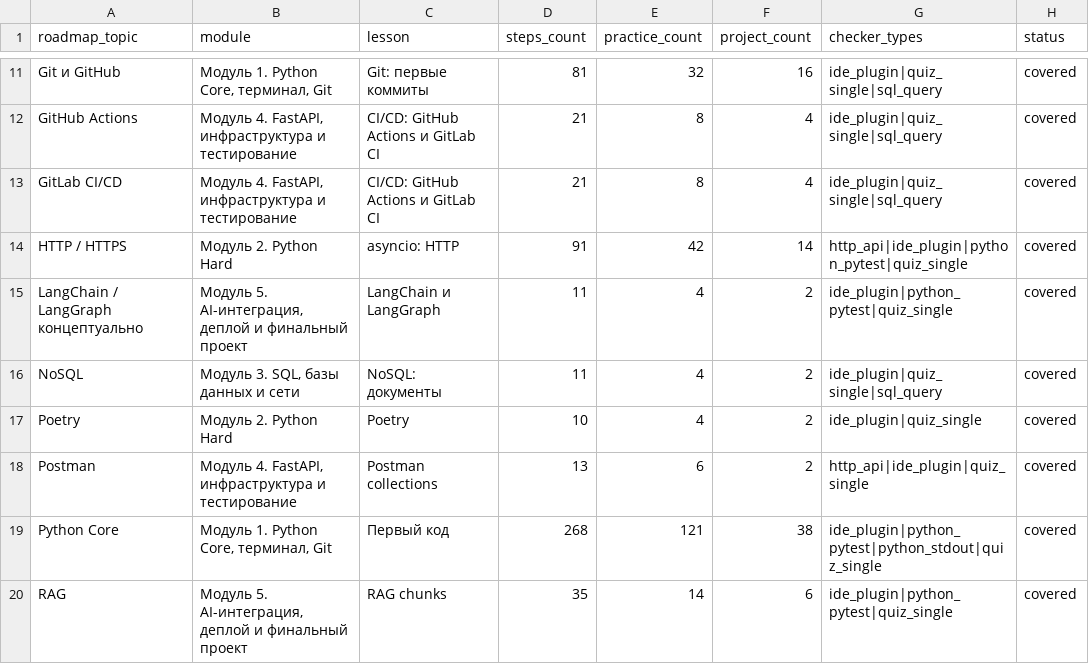
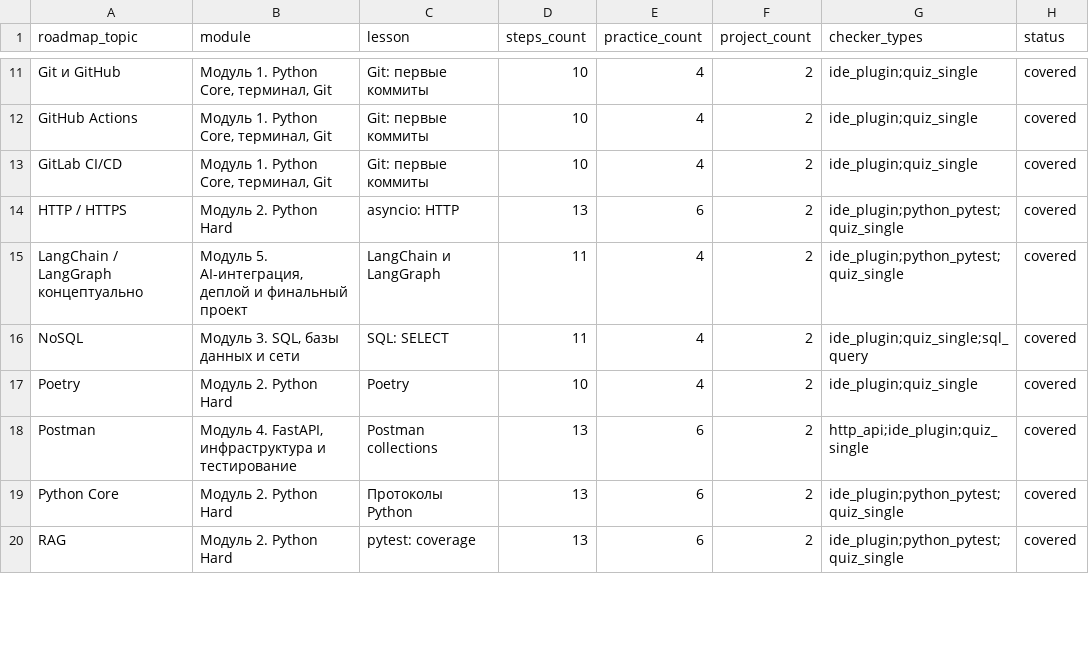
Before and after one commit to artkozk/LeonovPlatform, a CSV file: материалы/v18_STRICT_PEDAGOGY/coverage_matrix.csv, drawn as a sheet; only a part is shown, gaps mark what is left out; the diff covers the shown part only; the diff names each change by its address in the sheet, - before the commit and + after, or states it on an @@ line.

Commit message:
Improve v18 module one pedagogy batch

```diff
--- a/материалы/v18_STRICT_PEDAGOGY/coverage_matrix.csv
+++ b/материалы/v18_STRICT_PEDAGOGY/coverage_matrix.csv
-D11 (steps_count): 81
+D11 (steps_count): 10
-E11 (practice_count): 32
+E11 (practice_count): 4
-F11 (project_count): 16
+F11 (project_count): 2
-G11:G13 (checker_types): ide_plugin|quiz_single|sql_query
+G11:G13 (checker_types): ide_plugin;quiz_single
-B12:B13 (module): Модуль 4. FastAPI, инфраструктура и тестирование
+B12:B13 (module): Модуль 1. Python Core, терминал, Git
-C12:C13 (lesson): CI/CD: GitHub Actions и GitLab CI
+C12:C13 (lesson): Git: первые коммиты
-D12:D13 (steps_count): 21
+D12:D13 (steps_count): 10
-E12:E13 (practice_count): 8
+E12:E13 (practice_count): 4
-F12:F13 (project_count): 4
+F12:F13 (project_count): 2
-D14 (steps_count): 91
+D14 (steps_count): 13
-E14 (practice_count): 42
+E14 (practice_count): 6
-F14 (project_count): 14
+F14 (project_count): 2
-G14 (checker_types): http_api|ide_plugin|python_pytest|quiz_single
+G14 (checker_types): ide_plugin;python_pytest;quiz_single
-G15 (checker_types): ide_plugin|python_pytest|quiz_single
+G15 (checker_types): ide_plugin;python_pytest;quiz_single
-C16 (lesson): NoSQL: документы
+C16 (lesson): SQL: SELECT
-G16 (checker_types): ide_plugin|quiz_single|sql_query
+G16 (checker_types): ide_plugin;quiz_single;sql_query
-G17 (checker_types): ide_plugin|quiz_single
+G17 (checker_types): ide_plugin;quiz_single
-G18 (checker_types): http_api|ide_plugin|quiz_single
+G18 (checker_types): http_api;ide_plugin;quiz_single
-B19 (module): Модуль 1. Python Core, терминал, Git
+B19 (module): Модуль 2. Python Hard
-C19 (lesson): Первый код
+C19 (lesson): Протоколы Python
-D19 (steps_count): 268
+D19 (steps_count): 13
-E19 (practice_count): 121
+E19 (practice_count): 6
-F19 (project_count): 38
+F19 (project_count): 2
-G19 (checker_types): ide_plugin|python_pytest|python_stdout|quiz_single
+G19 (checker_types): ide_plugin;python_pytest;quiz_single
-B20 (module): Модуль 5. AI-интеграция, деплой и финальный проект
+B20 (module): Модуль 2. Python Hard
-C20 (lesson): RAG chunks
+C20 (lesson): pytest: coverage
-D20 (steps_count): 35
+D20 (steps_count): 13
-E20 (practice_count): 14
+E20 (practice_count): 6
-F20 (project_count): 6
+F20 (project_count): 2
-G20 (checker_types): ide_plugin|python_pytest|quiz_single
+G20 (checker_types): ide_plugin;python_pytest;quiz_single
```
Also changed, not shown: 123 edited cells elsewhere in this file, материалы/v18_STRICT_PEDAGOGY/manifest.csv, 10 other files.
